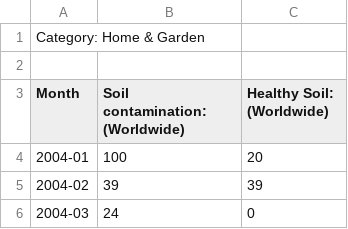
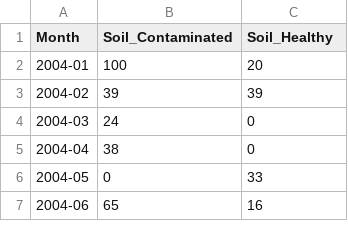
Before and after one commit to stixccr/dataEMBA, a CSV file: Bonnie_Koury_Soil_Contamination_2_27_2022.csv, drawn as a sheet; only a part is shown; the shorter side is filled out with more unchanged rows.

Commit message:
Add files via upload

```diff
--- a/Bonnie_Koury_Soil_Contamination_2_27_2022.csv
+++ b/Bonnie_Koury_Soil_Contamination_2_27_2022.csv
@@ -1,4 +1,2 @@
-Category: Home & Garden,,
-,,
-Month,Soil contamination: (Worldwide),Healthy Soil: (Worldwide)
+Month,Soil_Contaminated,Soil_Healthy
 2004-01,100,20
```
